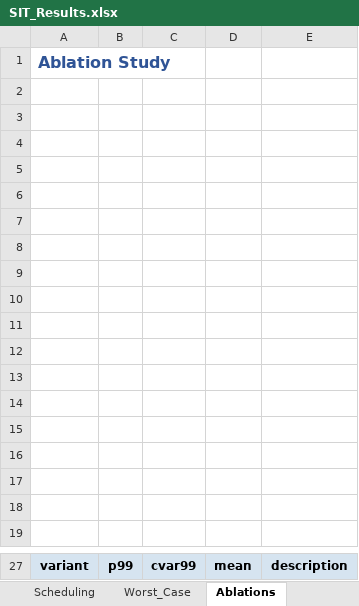
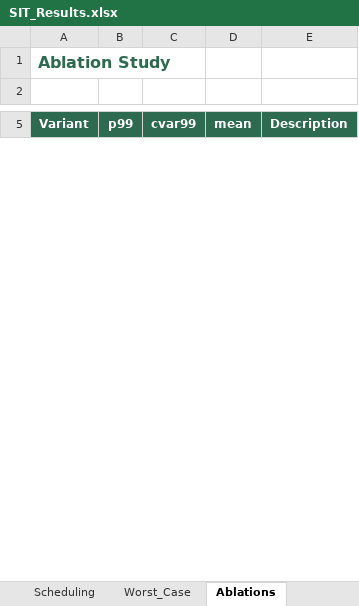
Before and after one commit to ayaan-kk/SIT-2, an Excel workbook: results/workbook/SIT_Results.xlsx, sheet Ablations, drawn as a sheet; only a part is shown, gaps mark what is left out; values as stored, in another font and other column widths than the file's, no borders; charts and pictures not drawn; removed rows and columns are numbered as before the commit, all else as after; the diff covers the shown part only; the diff names each change by its address in the sheet, - before the commit and + after, or states it on an @@ line.

```diff
--- a/results/workbook/SIT_Results.xlsx (sheet Ablations)
+++ b/results/workbook/SIT_Results.xlsx (sheet Ablations)
-A1 text colour: #2F5496
+A1 text colour: #2D6A4F
-row 3: (empty)
-row 4: (empty)
-row 5: (empty)
-row 6: (empty)
-row 7: (empty)
-row 8: (empty)
-row 9: (empty)
-row 10: (empty)
-row 11: (empty)
-row 12: (empty)
-row 13: (empty)
-row 14: (empty)
-row 15: (empty)
-row 16: (empty)
-row 17: (empty)
-row 18: (empty)
-row 19: (empty)
-A5: variant
+A5: Variant
@@ A5:E5 fill: #D6E4F0 → #2D6A4F, text colour: black → #FFFFFF @@
-E5: description
+E5: Description
```
Also changed, not shown: 5 removed rows, 18 edited cells and cell formats elsewhere in this sheet, sheet Scheduling, sheet Baseline_Mismatch, sheet Tomography, sheet IRBS_Drift_Bias, sheet Worst_Case, sheet QA_Checks, 4 more sheets, other sheet tabs, charts or pictures, 53 other files.
